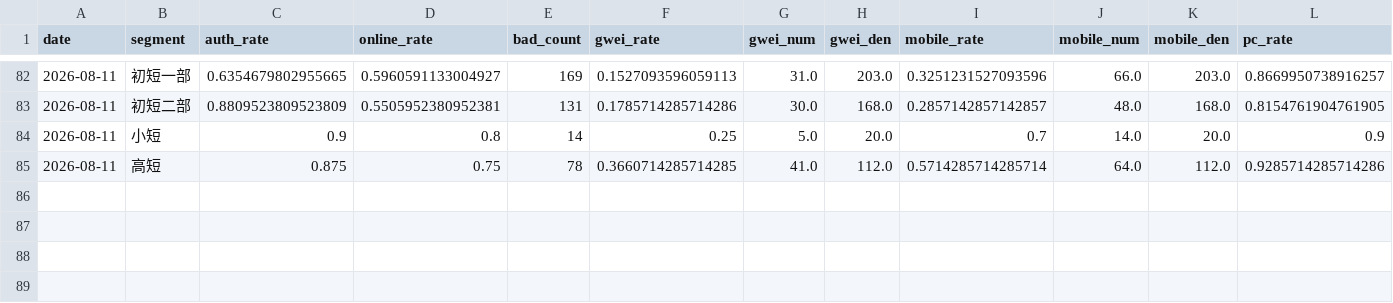
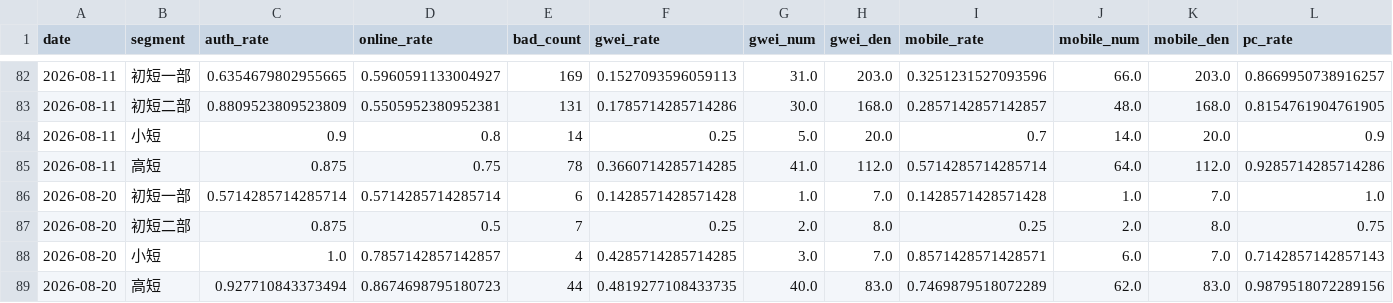
Before and after one commit to zoeyzhou111/fengling-dashboard, a CSV file: dashboard_history.csv, drawn as a sheet; only a part is shown, gaps mark what is left out; rows hold the shown columns only; the diff names each change by its address in the sheet, - before the commit and + after, or states it on an @@ line.

Commit message:
update daily dashboard 2026-08-24

```diff
--- a/dashboard_history.csv
+++ b/dashboard_history.csv
+row 86: 2026-08-20 | 初短一部 | 0.5714285714285714 | 0.5714285714285714 | 6 | 0.1428571428571428 | 1.0 | 7.0 | 0.1428571428571428 | 1.0 | 7.0 | 1.0
+row 87: 2026-08-20 | 初短二部 | 0.875 | 0.5 | 7 | 0.25 | 2.0 | 8.0 | 0.25 | 2.0 | 8.0 | 0.75
+row 88: 2026-08-20 | 小短 | 1.0 | 0.7857142857142857 | 4 | 0.4285714285714285 | 3.0 | 7.0 | 0.8571428571428571 | 6.0 | 7.0 | 0.7142857142857143
+row 89: 2026-08-20 | 高短 | 0.927710843373494 | 0.8674698795180723 | 44 | 0.4819277108433735 | 40.0 | 83.0 | 0.7469879518072289 | 62.0 | 83.0 | 0.9879518072289156
```
Also changed, not shown: 33 other files.
